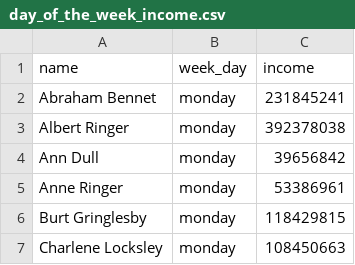
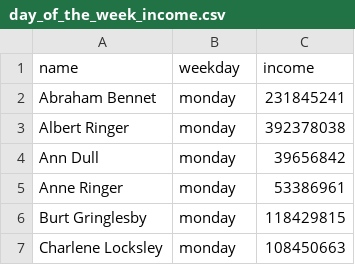
Before and after one commit to AnyaLV/data-analytics-project-92, a CSV file: day_of_the_week_income.csv, drawn as a sheet; only a part is shown.

```diff
--- a/day_of_the_week_income.csv
+++ b/day_of_the_week_income.csv
@@ -1,2 +1,2 @@
-"name","week_day","income"
+"name","weekday","income"
 Abraham Bennet,monday   ,231845241
```
Also changed, not shown: lowest_average_income.csv, top_10_total_income.csv, 4 other files.
